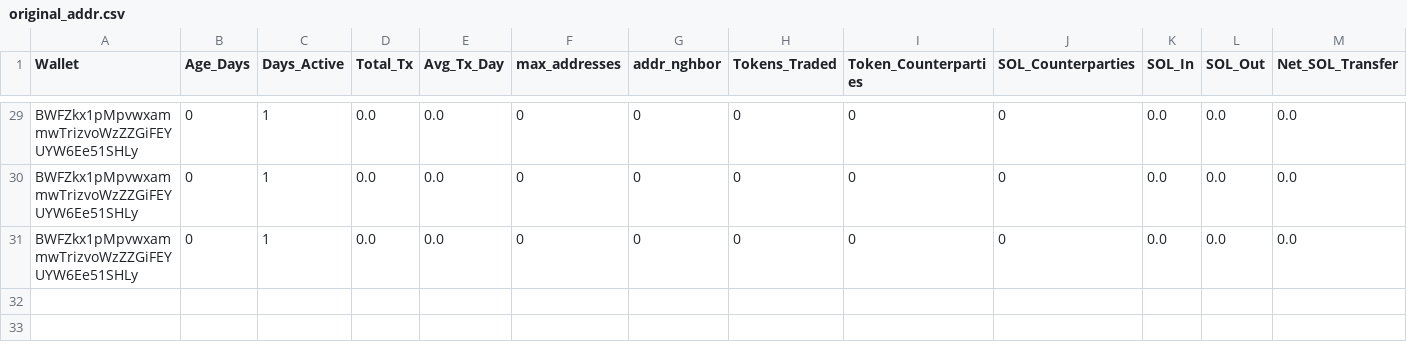
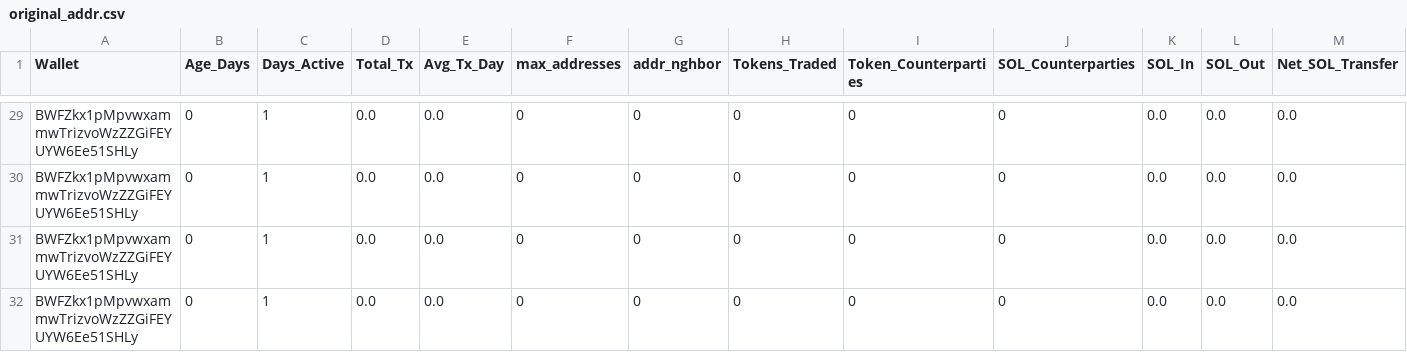
Before and after one commit to prasanna-ML-expert/jayind, a CSV file: original_addr.csv, drawn as a sheet; only a part is shown, gaps mark what is left out; rows hold the shown columns only; the diff names each change by its address in the sheet, - before the commit and + after, or states it on an @@ line.

Commit message:
Update

```diff
--- a/original_addr.csv
+++ b/original_addr.csv
+row 32: BWFZkx1pMpvwxammwTrizvoWzZZGiFEYUYW6Ee51SHLy | 0 | 1 | 0.0 | 0.0 | 0 | 0 | 0 | 0 | 0 | 0.0 | 0.0 | 0.0
```
